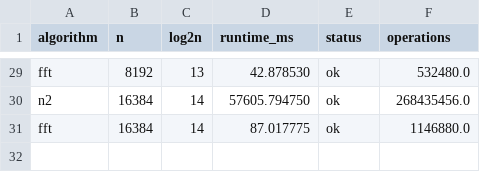
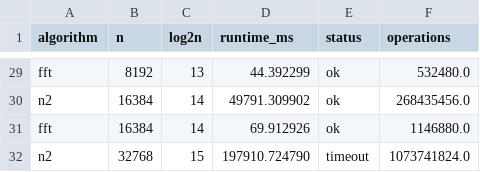
Before and after one commit to Wang6409/18647_hw1, a CSV file: runs/ece_results.csv, drawn as a sheet; only a part is shown, gaps mark what is left out; the diff covers the shown part only; the diff names each change by its address in the sheet, - before the commit and + after, or states it on an @@ line.

```diff
--- a/runs/ece_results.csv
+++ b/runs/ece_results.csv
-D29 (runtime_ms): 42.878530
+D29 (runtime_ms): 44.392299
-D30 (runtime_ms): 57605.794750
+D30 (runtime_ms): 49791.309902
-D31 (runtime_ms): 87.017775
+D31 (runtime_ms): 69.912926
+row 32: n2 | 32768 | 15 | 197910.724790 | timeout | 1073741824.0
```
Also changed, not shown: 27 edited cells elsewhere in this file, 1 other file.
